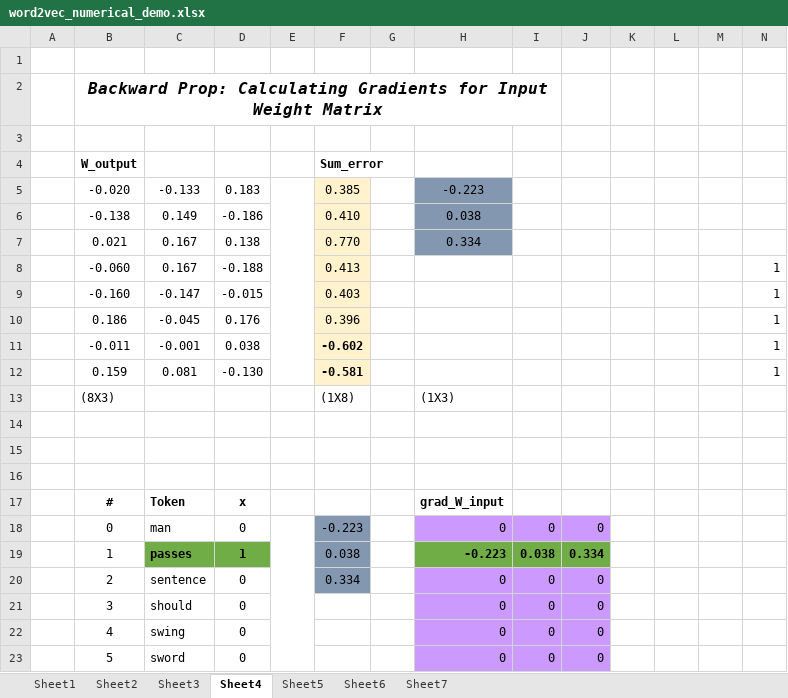
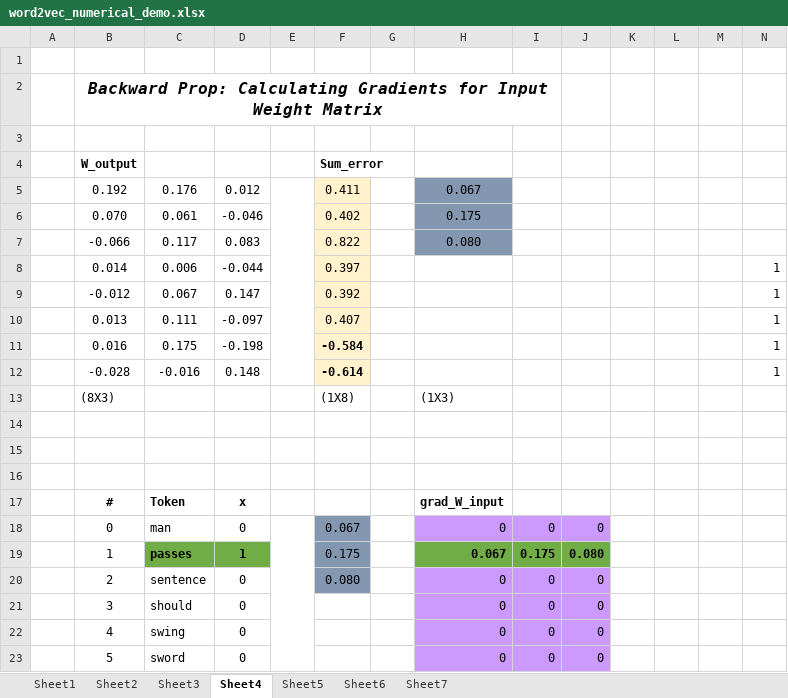
Before and after one commit to aegis4048/aegis4048.github.io, an Excel workbook: downloads/notebooks/word2vec_numerical_demo.xlsx, sheet Sheet4, drawn as a sheet; only a part is shown; values as stored, in another font and other column widths than the file's, no borders; charts and pictures not drawn; removed rows and columns are numbered as before the commit, all else as after; rows hold the shown columns only; the diff names each change by its address in the sheet, - before the commit and + after, or states it on an @@ line.

```diff
--- a/downloads/notebooks/word2vec_numerical_demo.xlsx (sheet Sheet4)
+++ b/downloads/notebooks/word2vec_numerical_demo.xlsx (sheet Sheet4)
-row 5:  | -0.020 | -0.133 | 0.183 |  | 0.385 |  | -0.223
-row 6:  | -0.138 | 0.149 | -0.186 |  | 0.410 |  | 0.038
-row 7:  | 0.021 | 0.167 | 0.138 |  | 0.770 |  | 0.334
-row 8:  | -0.060 | 0.167 | -0.188 |  | 0.413 |  |  |  |  |  |  |  | 1
-row 9:  | -0.160 | -0.147 | -0.015 |  | 0.403 |  |  |  |  |  |  |  | 1
-row 10:  | 0.186 | -0.045 | 0.176 |  | 0.396 |  |  |  |  |  |  |  | 1
-row 11:  | -0.011 | -0.001 | 0.038 |  | -0.602 |  |  |  |  |  |  |  | 1
-row 12:  | 0.159 | 0.081 | -0.130 |  | -0.581 |  |  |  |  |  |  |  | 1
+row 5:  | 0.192 | 0.176 | 0.012 |  | 0.411 |  | 0.067
+row 6:  | 0.070 | 0.061 | -0.046 |  | 0.402 |  | 0.175
+row 7:  | -0.066 | 0.117 | 0.083 |  | 0.822 |  | 0.080
+row 8:  | 0.014 | 0.006 | -0.044 |  | 0.397 |  |  |  |  |  |  |  | 1
+row 9:  | -0.012 | 0.067 | 0.147 |  | 0.392 |  |  |  |  |  |  |  | 1
+row 10:  | 0.013 | 0.111 | -0.097 |  | 0.407 |  |  |  |  |  |  |  | 1
+row 11:  | 0.016 | 0.175 | -0.198 |  | -0.584 |  |  |  |  |  |  |  | 1
+row 12:  | -0.028 | -0.016 | 0.148 |  | -0.614 |  |  |  |  |  |  |  | 1
-F18: -0.223
+F18: 0.067
-row 19:  | 1 | passes | 1 |  | 0.038 |  | -0.223 | 0.038 | 0.334
+row 19:  | 1 | passes | 1 |  | 0.175 |  | 0.067 | 0.175 | 0.080
-F20: 0.334
+F20: 0.080
```
Also changed, not shown: sheet Sheet3, sheet Sheet1, sheet Sheet5, sheet Sheet2, sheet Sheet7, sheet Sheet6, formulas that keep their value, charts or pictures, 23 other files.
